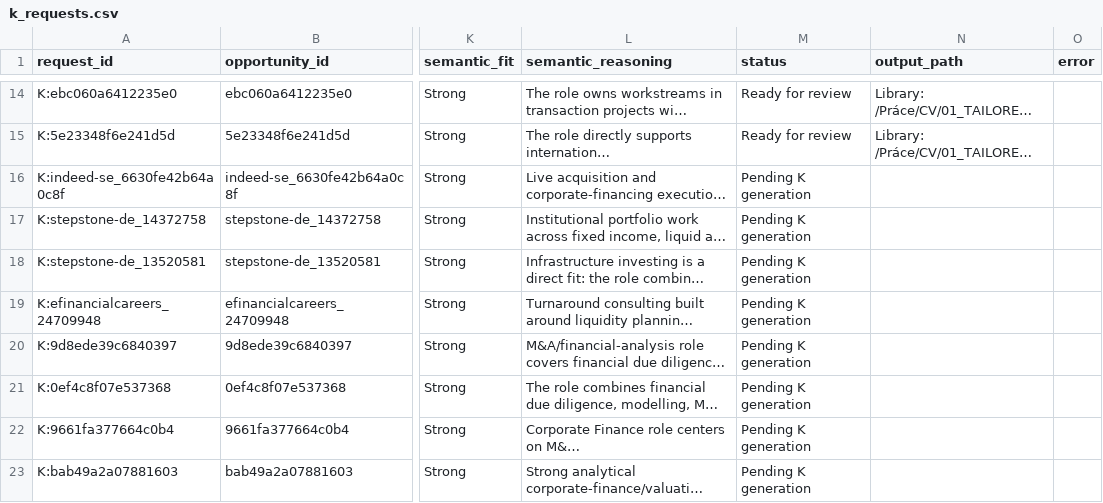
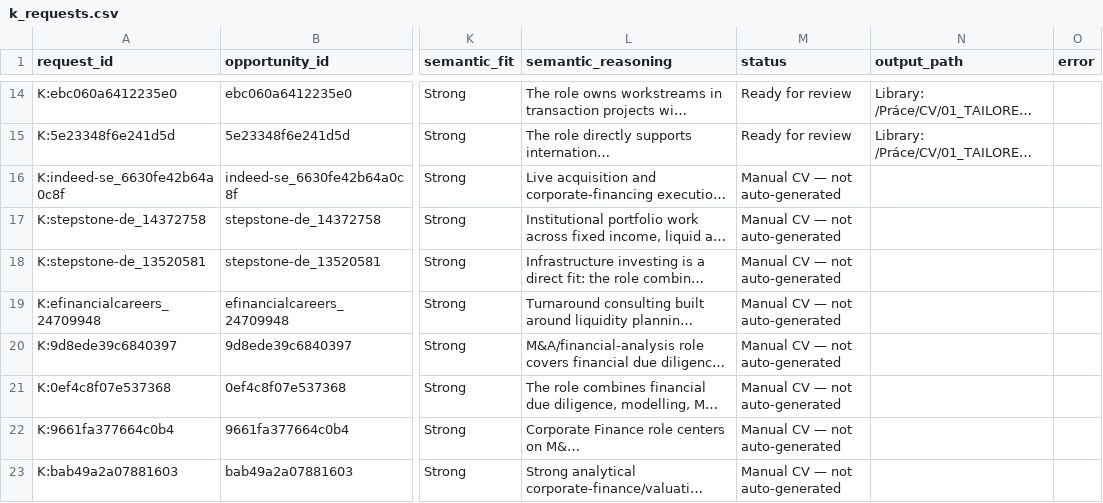
Before and after one commit to ORosa10/ProfessionalDashboard, a CSV file: data/k_requests.csv, drawn as a sheet; only a part is shown, gaps mark what is left out; long unchanged cells end in …; the diff names each change by its address in the sheet, - before the commit and + after, or states it on an @@ line.

Commit message:
Stop automatic CV generation for email selections

```diff
--- a/data/k_requests.csv
+++ b/data/k_requests.csv
-M16:M23 (status): Pending K generation
+M16:M23 (status): Manual CV — not auto-generated
```
